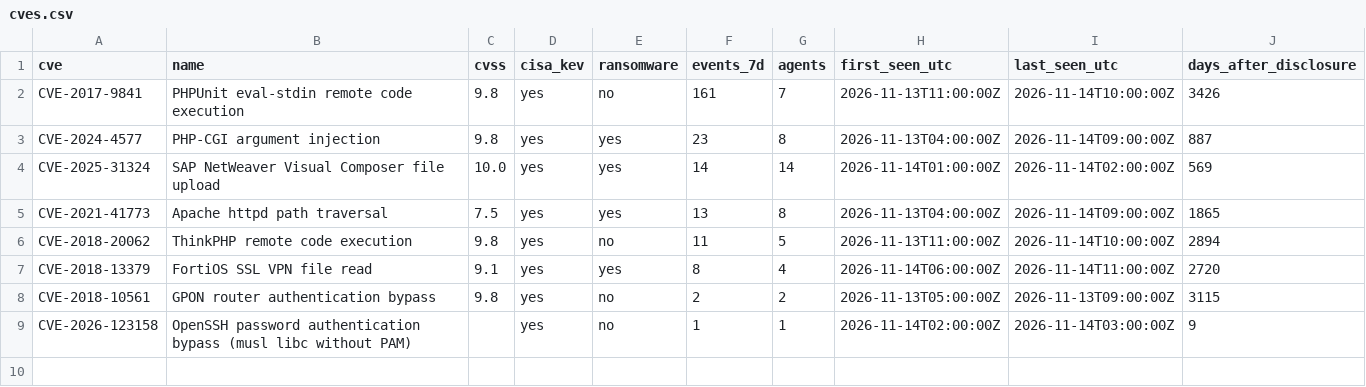
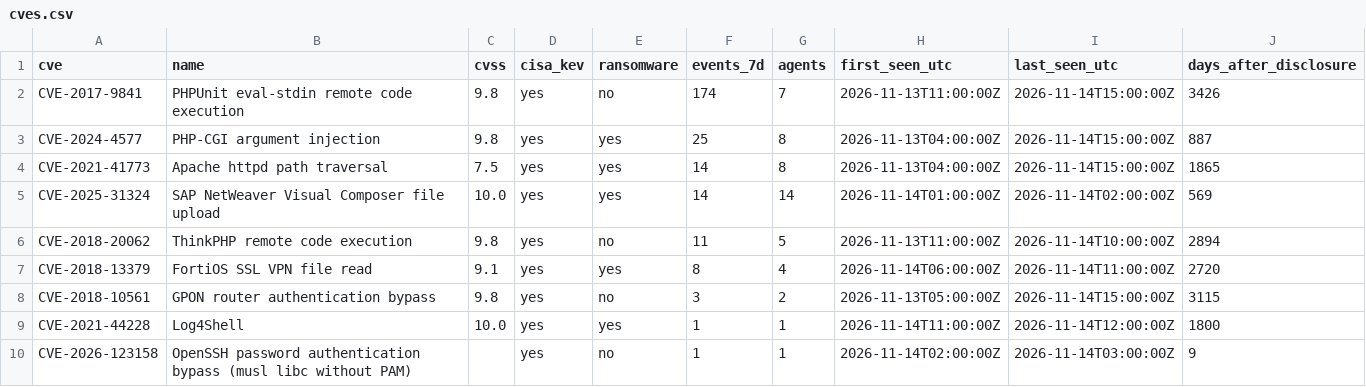
Before and after one commit to olizimmermann/decoyra-threatfeed, a CSV file: intel/cves.csv, drawn as a sheet.

```diff
--- a/intel/cves.csv
+++ b/intel/cves.csv
@@ -1,9 +1,10 @@
 cve,name,cvss,cisa_kev,ransomware,events_7d,agents,first_seen_utc,last_seen_utc,days_after_disclosure
-CVE-2017-9841,PHPUnit eval-stdin remote code execution,9.8,yes,no,161,7,2026-11-13T11:00:00Z,2026-11-14T10:00:00Z,3426
-CVE-2024-4577,PHP-CGI argument injection,9.8,yes,yes,23,8,2026-11-13T04:00:00Z,2026-11-14T09:00:00Z,887
+CVE-2017-9841,PHPUnit eval-stdin remote code execution,9.8,yes,no,174,7,2026-11-13T11:00:00Z,2026-11-14T15:00:00Z,3426
+CVE-2024-4577,PHP-CGI argument injection,9.8,yes,yes,25,8,2026-11-13T04:00:00Z,2026-11-14T15:00:00Z,887
+CVE-2021-41773,Apache httpd path traversal,7.5,yes,yes,14,8,2026-11-13T04:00:00Z,2026-11-14T15:00:00Z,1865
 CVE-2025-31324,SAP NetWeaver Visual Composer file upload,10.0,yes,yes,14,14,2026-11-14T01:00:00Z,2026-11-14T02:00:00Z,569
-CVE-2021-41773,Apache httpd path traversal,7.5,yes,yes,13,8,2026-11-13T04:00:00Z,2026-11-14T09:00:00Z,1865
 CVE-2018-20062,ThinkPHP remote code execution,9.8,yes,no,11,5,2026-11-13T11:00:00Z,2026-11-14T10:00:00Z,2894
 CVE-2018-13379,FortiOS SSL VPN file read,9.1,yes,yes,8,4,2026-11-14T06:00:00Z,2026-11-14T11:00:00Z,2720
-CVE-2018-10561,GPON router authentication bypass,9.8,yes,no,2,2,2026-11-13T05:00:00Z,2026-11-13T09:00:00Z,3115
+CVE-2018-10561,GPON router authentication bypass,9.8,yes,no,3,2,2026-11-13T05:00:00Z,2026-11-14T15:00:00Z,3115
+CVE-2021-44228,Log4Shell,10.0,yes,yes,1,1,2026-11-14T11:00:00Z,2026-11-14T12:00:00Z,1800
 CVE-2026-123158,OpenSSH password authentication bypass (musl libc without PAM),,yes,no,1,1,2026-11-14T02:00:00Z,2026-11-14T03:00:00Z,9
```
Also changed, not shown: feeds/misp/hashes.csv, iocs/iocs.csv, 27 other files.
